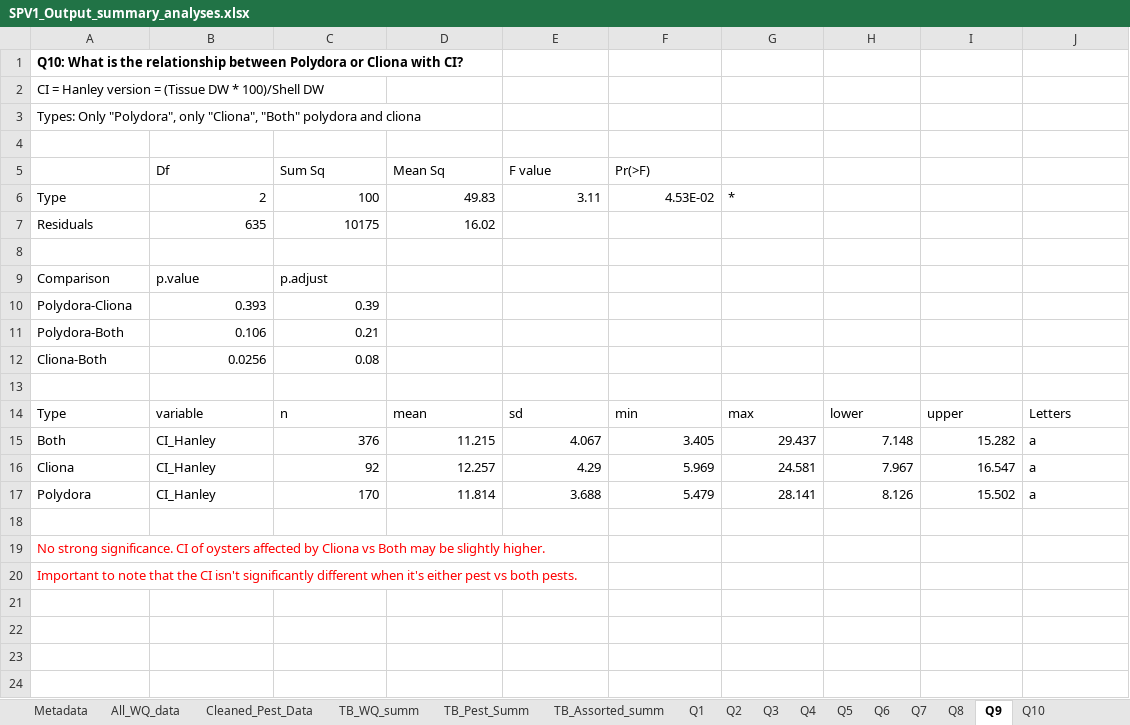
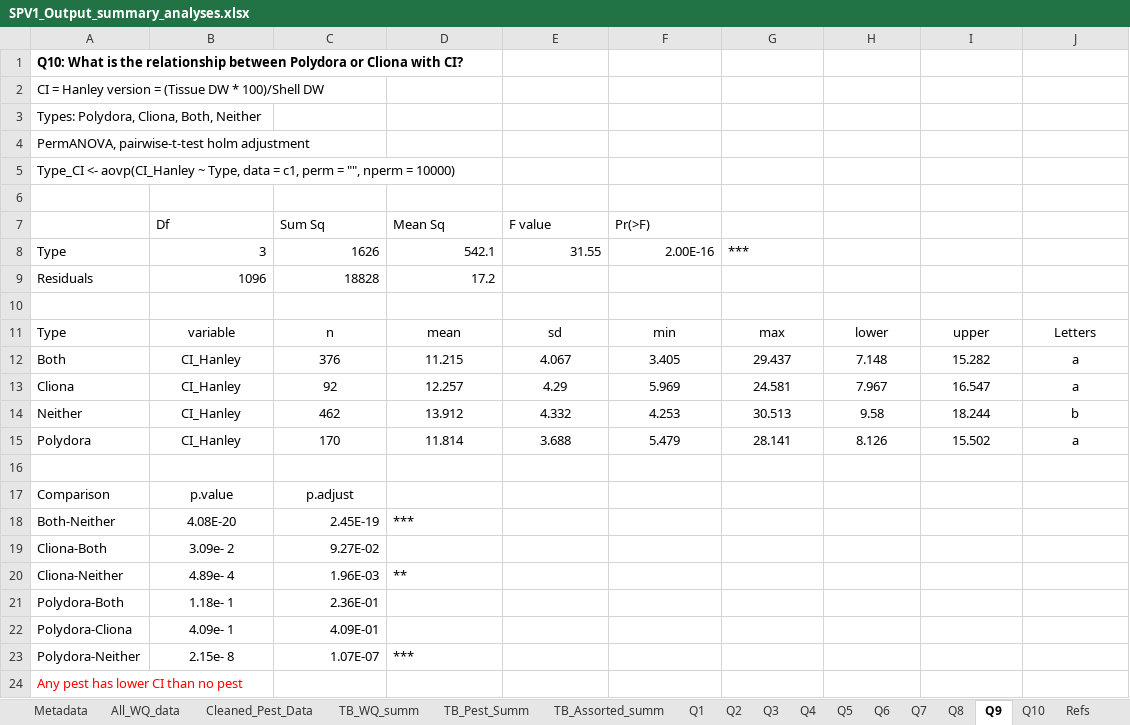
Before and after one commit to E-Levine/Oyster-Projects, an Excel workbook: SPV1_Output_summary_analyses.xlsx, sheet Q9, drawn as a sheet; values as stored, in another font and other column widths than the file's, no borders; charts and pictures and conditional formats not drawn; removed rows and columns are numbered as before the commit, all else as after; the diff names each change by its address in the sheet, - before the commit and + after, or states it on an @@ line.

```diff
--- a/SPV1_Output_summary_analyses.xlsx (sheet Q9)
+++ b/SPV1_Output_summary_analyses.xlsx (sheet Q9)
+sheet tab: Refs
-A3: Types: Only "Polydora", only "Cliona", "Both" polydora and cliona
+A3: Types: Polydora, Cliona, Both, Neither
+row 4: PermANOVA, pairwise-t-test holm adjustment
+row 5: Type_CI <- aovp(CI_Hanley ~ Type, data = c1, perm = "", nperm = 10000)
-row 6: Type | 2 | 100 | 49.83 | 3.11 | 4.53E-02 | *
-row 7: Residuals | 635 | 10175 | 16.02
-row 8: (empty)
+row 8: Type | 3 | 1626 | 542.1 | 31.55 | 2.00E-16 | ***
-row 10: Polydora-Cliona | 0.393 | 0.39
-row 11: Polydora-Both | 0.106 | 0.21
-row 12: Cliona-Both | 0.0256 | 0.08
+row 9: Residuals | 1096 | 18828 | 17.2
-B11:J11 alignment: left
+B11:J11 alignment: center
-B12:B13 alignment: left
+B12:B13 alignment: center
-C12:I13 alignment: right
+C12:I13 alignment: center
-J12:J13 alignment: left
+J12:J13 alignment: center
+row 14: Neither | CI_Hanley | 462 | 13.912 | 4.332 | 4.253 | 30.513 | 9.58 | 18.244 | b
-B15 alignment: left
+B15 alignment: center
-C15:I15 alignment: right
+C15:I15 alignment: center
-J15 alignment: left
+J15 alignment: center
-row 19: No strong significance. CI of oysters affected by Cliona vs Both may be slightly higher.
@@ row 9 moved to row 17: Comparison @@
+row 18: Both-Neither | 4.08E-20 | 2.45E-19 | ***
+row 19: Cliona-Both | 3.09e- 2 | 9.27E-02
+row 20: Cliona-Neither | 4.89e- 4 | 1.96E-03 | **
+row 21: Polydora-Both | 1.18e- 1 | 2.36E-01
+row 22: Polydora-Cliona | 4.09e- 1 | 4.09E-01
+row 23: Polydora-Neither | 2.15e- 8 | 1.07E-07 | ***
-A24: Important to note that the CI isn't significantly different when it's either pest vs both pests.
+A24: Any pest has lower CI than no pest
```
Also changed, not shown: sheet Q8, sheet Q6, sheet Q5, sheet Q7, sheet Metadata, charts or pictures, 3 other files.
